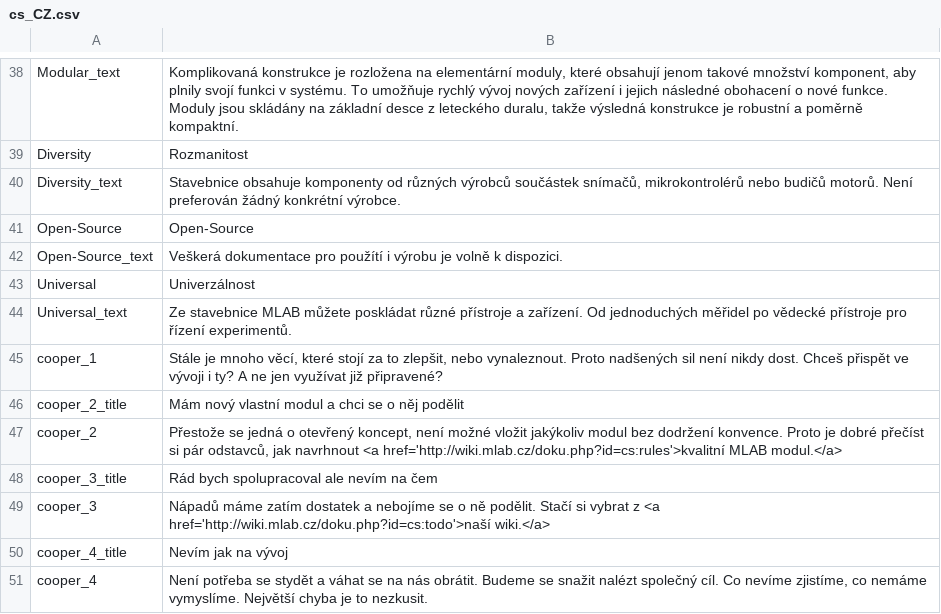
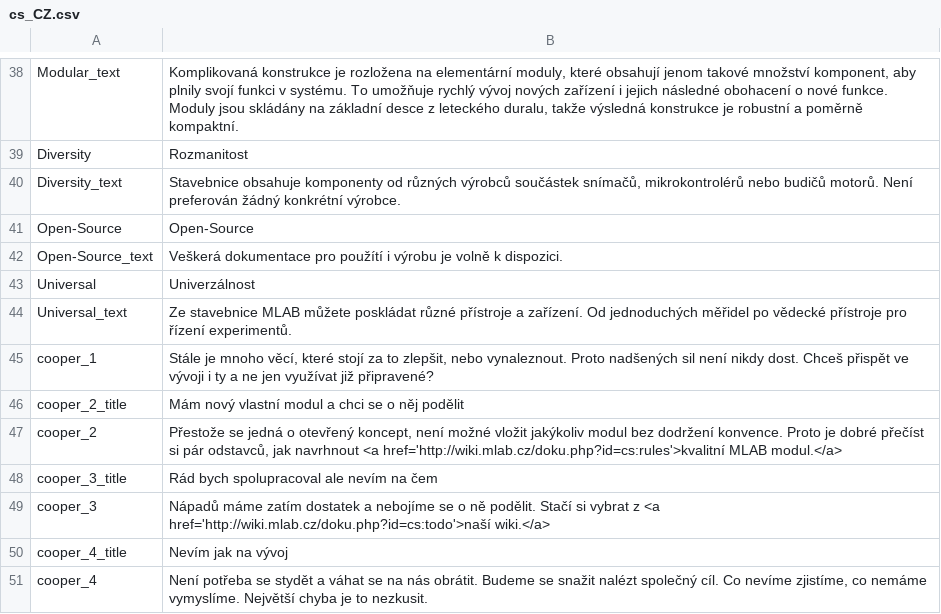
Before and after one commit to ThunderFly-aerospace/MLABweb, a CSV file: src/MLABweb/locale/cs_CZ.csv, drawn as a sheet; only a part is shown, gaps mark what is left out.

Commit message:
Update cs_CZ.csv

```diff
--- a/src/MLABweb/locale/cs_CZ.csv
+++ b/src/MLABweb/locale/cs_CZ.csv
@@ -44,3 +44,3 @@
 "Universal_text","Ze stavebnice MLAB můžete poskládat různé přístroje a zařízení. Od jednoduchých měřidel po vědecké přístroje pro řízení experimentů."
-"cooper_1","Stále je mnoho věcí, které stojí za to zlepšit, nebo vynaleznout. Proto nadšených sil není nikdy dost. Chceš přispět ve vývoji i ty? A ne jen využívat již připravené?"
+"cooper_1","Stále je mnoho věcí, které stojí za to zlepšit, nebo vynaleznout. Proto nadšených sil není nikdy dost. Chceš přispět ve vývoji i ty a ne jen využívat již připravené?"
 "cooper_2_title","Mám nový vlastní modul a chci se o něj podělit"
```
